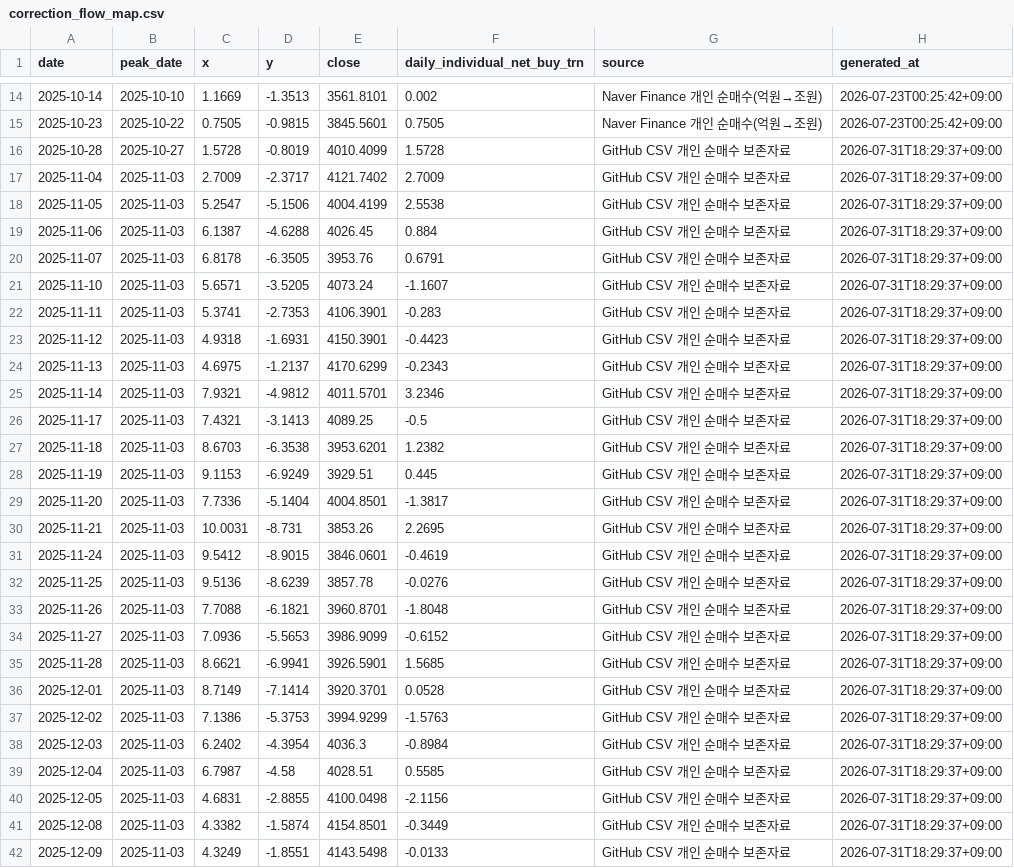
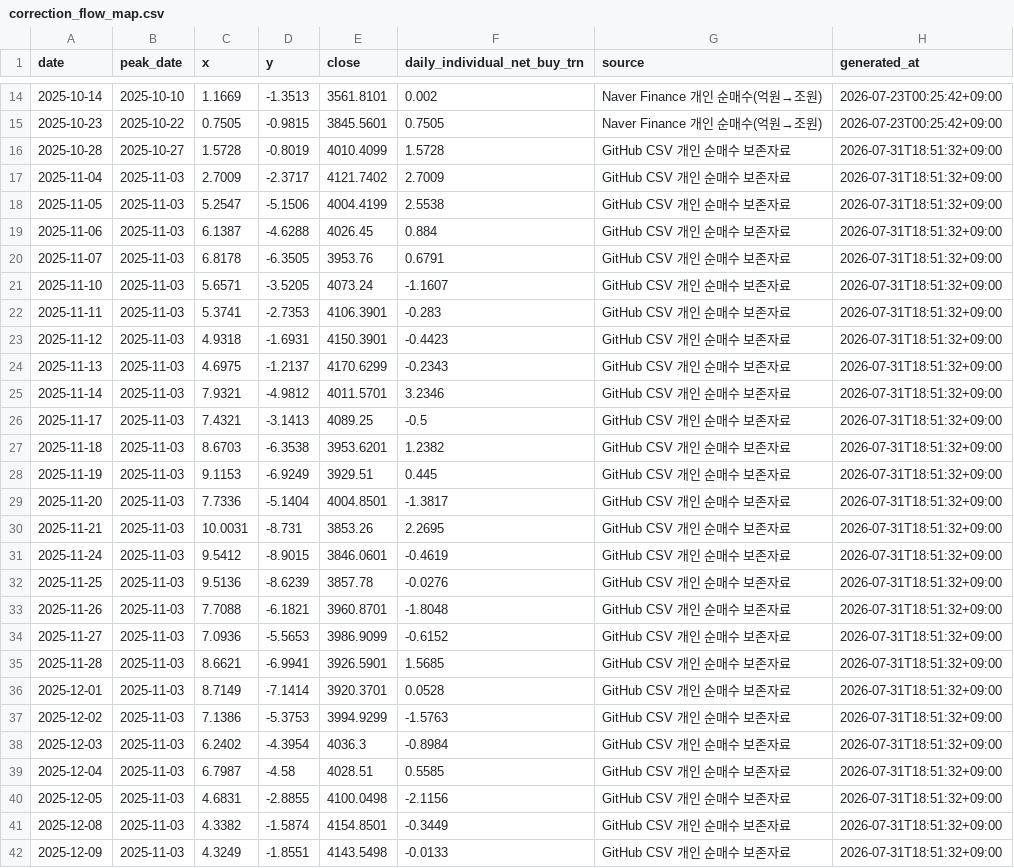
Before and after one commit to JungMin-4287/global-macro-korea-regime-dashboard, a CSV file: docs/data/correction_flow_map.csv, drawn as a sheet; only a part is shown, gaps mark what is left out; the diff covers the shown part only.

```diff
--- a/docs/data/correction_flow_map.csv
+++ b/docs/data/correction_flow_map.csv
@@ -15,28 +15,28 @@
 2025-10-23,2025-10-22,0.7505,-0.9815,3845.5601,0.7505,Naver Finance 개인 순매수(억원→조원),2026-07-23T00:25:42+09:00
-2025-10-28,2025-10-27,1.5728,-0.8019,4010.4099,1.5728,GitHub CSV 개인 순매수 보존자료,2026-07-31T18:29:37+09:00
-2025-11-04,2025-11-03,2.7009,-2.3717,4121.7402,2.7009,GitHub CSV 개인 순매수 보존자료,2026-07-31T18:29:37+09:00
-2025-11-05,2025-11-03,5.2547,-5.1506,4004.4199,2.5538,GitHub CSV 개인 순매수 보존자료,2026-07-31T18:29:37+09:00
-2025-11-06,2025-11-03,6.1387,-4.6288,4026.45,0.884,GitHub CSV 개인 순매수 보존자료,2026-07-31T18:29:37+09:00
-2025-11-07,2025-11-03,6.8178,-6.3505,3953.76,0.6791,GitHub CSV 개인 순매수 보존자료,2026-07-31T18:29:37+09:00
-2025-11-10,2025-11-03,5.6571,-3.5205,4073.24,-1.1607,GitHub CSV 개인 순매수 보존자료,2026-07-31T18:29:37+09:00
-2025-11-11,2025-11-03,5.3741,-2.7353,4106.3901,-0.283,GitHub CSV 개인 순매수 보존자료,2026-07-31T18:29:37+09:00
-2025-11-12,2025-11-03,4.9318,-1.6931,4150.3901,-0.4423,GitHub CSV 개인 순매수 보존자료,2026-07-31T18:29:37+09:00
-2025-11-13,2025-11-03,4.6975,-1.2137,4170.6299,-0.2343,GitHub CSV 개인 순매수 보존자료,2026-07-31T18:29:37+09:00
-2025-11-14,2025-11-03,7.9321,-4.9812,4011.5701,3.2346,GitHub CSV 개인 순매수 보존자료,2026-07-31T18:29:37+09:00
-2025-11-17,2025-11-03,7.4321,-3.1413,4089.25,-0.5,GitHub CSV 개인 순매수 보존자료,2026-07-31T18:29:37+09:00
-2025-11-18,2025-11-03,8.6703,-6.3538,3953.6201,1.2382,GitHub CSV 개인 순매수 보존자료,2026-07-31T18:29:37+09:00
-2025-11-19,2025-11-03,9.1153,-6.9249,3929.51,0.445,GitHub CSV 개인 순매수 보존자료,2026-07-31T18:29:37+09:00
-2025-11-20,2025-11-03,7.7336,-5.1404,4004.8501,-1.3817,GitHub CSV 개인 순매수 보존자료,2026-07-31T18:29:37+09:00
-2025-11-21,2025-11-03,10.0031,-8.731,3853.26,2.2695,GitHub CSV 개인 순매수 보존자료,2026-07-31T18:29:37+09:00
-2025-11-24,2025-11-03,9.5412,-8.9015,3846.0601,-0.4619,GitHub CSV 개인 순매수 보존자료,2026-07-31T18:29:37+09:00
-2025-11-25,2025-11-03,9.5136,-8.6239,3857.78,-0.0276,GitHub CSV 개인 순매수 보존자료,2026-07-31T18:29:37+09:00
-2025-11-26,2025-11-03,7.7088,-6.1821,3960.8701,-1.8048,GitHub CSV 개인 순매수 보존자료,2026-07-31T18:29:37+09:00
-2025-11-27,2025-11-03,7.0936,-5.5653,3986.9099,-0.6152,GitHub CSV 개인 순매수 보존자료,2026-07-31T18:29:37+09:00
-2025-11-28,2025-11-03,8.6621,-6.9941,3926.5901,1.5685,GitHub CSV 개인 순매수 보존자료,2026-07-31T18:29:37+09:00
-2025-12-01,2025-11-03,8.7149,-7.1414,3920.3701,0.0528,GitHub CSV 개인 순매수 보존자료,2026-07-31T18:29:37+09:00
-2025-12-02,2025-11-03,7.1386,-5.3753,3994.9299,-1.5763,GitHub CSV 개인 순매수 보존자료,2026-07-31T18:29:37+09:00
-2025-12-03,2025-11-03,6.2402,-4.3954,4036.3,-0.8984,GitHub CSV 개인 순매수 보존자료,2026-07-31T18:29:37+09:00
-2025-12-04,2025-11-03,6.7987,-4.58,4028.51,0.5585,GitHub CSV 개인 순매수 보존자료,2026-07-31T18:29:37+09:00
-2025-12-05,2025-11-03,4.6831,-2.8855,4100.0498,-2.1156,GitHub CSV 개인 순매수 보존자료,2026-07-31T18:29:37+09:00
-2025-12-08,2025-11-03,4.3382,-1.5874,4154.8501,-0.3449,GitHub CSV 개인 순매수 보존자료,2026-07-31T18:29:37+09:00
-2025-12-09,2025-11-03,4.3249,-1.8551,4143.5498,-0.0133,GitHub CSV 개인 순매수 보존자료,2026-07-31T18:29:37+09:00
+2025-10-28,2025-10-27,1.5728,-0.8019,4010.4099,1.5728,GitHub CSV 개인 순매수 보존자료,2026-07-31T18:51:32+09:00
+2025-11-04,2025-11-03,2.7009,-2.3717,4121.7402,2.7009,GitHub CSV 개인 순매수 보존자료,2026-07-31T18:51:32+09:00
+2025-11-05,2025-11-03,5.2547,-5.1506,4004.4199,2.5538,GitHub CSV 개인 순매수 보존자료,2026-07-31T18:51:32+09:00
+2025-11-06,2025-11-03,6.1387,-4.6288,4026.45,0.884,GitHub CSV 개인 순매수 보존자료,2026-07-31T18:51:32+09:00
+2025-11-07,2025-11-03,6.8178,-6.3505,3953.76,0.6791,GitHub CSV 개인 순매수 보존자료,2026-07-31T18:51:32+09:00
+2025-11-10,2025-11-03,5.6571,-3.5205,4073.24,-1.1607,GitHub CSV 개인 순매수 보존자료,2026-07-31T18:51:32+09:00
+2025-11-11,2025-11-03,5.3741,-2.7353,4106.3901,-0.283,GitHub CSV 개인 순매수 보존자료,2026-07-31T18:51:32+09:00
+2025-11-12,2025-11-03,4.9318,-1.6931,4150.3901,-0.4423,GitHub CSV 개인 순매수 보존자료,2026-07-31T18:51:32+09:00
+2025-11-13,2025-11-03,4.6975,-1.2137,4170.6299,-0.2343,GitHub CSV 개인 순매수 보존자료,2026-07-31T18:51:32+09:00
+2025-11-14,2025-11-03,7.9321,-4.9812,4011.5701,3.2346,GitHub CSV 개인 순매수 보존자료,2026-07-31T18:51:32+09:00
+2025-11-17,2025-11-03,7.4321,-3.1413,4089.25,-0.5,GitHub CSV 개인 순매수 보존자료,2026-07-31T18:51:32+09:00
+2025-11-18,2025-11-03,8.6703,-6.3538,3953.6201,1.2382,GitHub CSV 개인 순매수 보존자료,2026-07-31T18:51:32+09:00
+2025-11-19,2025-11-03,9.1153,-6.9249,3929.51,0.445,GitHub CSV 개인 순매수 보존자료,2026-07-31T18:51:32+09:00
+2025-11-20,2025-11-03,7.7336,-5.1404,4004.8501,-1.3817,GitHub CSV 개인 순매수 보존자료,2026-07-31T18:51:32+09:00
+2025-11-21,2025-11-03,10.0031,-8.731,3853.26,2.2695,GitHub CSV 개인 순매수 보존자료,2026-07-31T18:51:32+09:00
+2025-11-24,2025-11-03,9.5412,-8.9015,3846.0601,-0.4619,GitHub CSV 개인 순매수 보존자료,2026-07-31T18:51:32+09:00
+2025-11-25,2025-11-03,9.5136,-8.6239,3857.78,-0.0276,GitHub CSV 개인 순매수 보존자료,2026-07-31T18:51:32+09:00
+2025-11-26,2025-11-03,7.7088,-6.1821,3960.8701,-1.8048,GitHub CSV 개인 순매수 보존자료,2026-07-31T18:51:32+09:00
+2025-11-27,2025-11-03,7.0936,-5.5653,3986.9099,-0.6152,GitHub CSV 개인 순매수 보존자료,2026-07-31T18:51:32+09:00
+2025-11-28,2025-11-03,8.6621,-6.9941,3926.5901,1.5685,GitHub CSV 개인 순매수 보존자료,2026-07-31T18:51:32+09:00
+2025-12-01,2025-11-03,8.7149,-7.1414,3920.3701,0.0528,GitHub CSV 개인 순매수 보존자료,2026-07-31T18:51:32+09:00
+2025-12-02,2025-11-03,7.1386,-5.3753,3994.9299,-1.5763,GitHub CSV 개인 순매수 보존자료,2026-07-31T18:51:32+09:00
+2025-12-03,2025-11-03,6.2402,-4.3954,4036.3,-0.8984,GitHub CSV 개인 순매수 보존자료,2026-07-31T18:51:32+09:00
+2025-12-04,2025-11-03,6.7987,-4.58,4028.51,0.5585,GitHub CSV 개인 순매수 보존자료,2026-07-31T18:51:32+09:00
+2025-12-05,2025-11-03,4.6831,-2.8855,4100.0498,-2.1156,GitHub CSV 개인 순매수 보존자료,2026-07-31T18:51:32+09:00
+2025-12-08,2025-11-03,4.3382,-1.5874,4154.8501,-0.3449,GitHub CSV 개인 순매수 보존자료,2026-07-31T18:51:32+09:00
+2025-12-09,2025-11-03,4.3249,-1.8551,4143.5498,-0.0133,GitHub CSV 개인 순매수 보존자료,2026-07-31T18:51:32+09:00
```
Also changed, not shown: 102 edited cells elsewhere in this file, docs/data/daily_archive.csv, docs/data/foreign_net_buy_history.csv, 4 other files.
